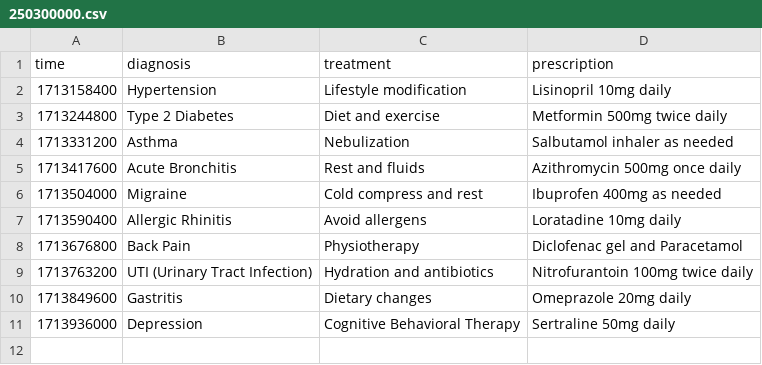
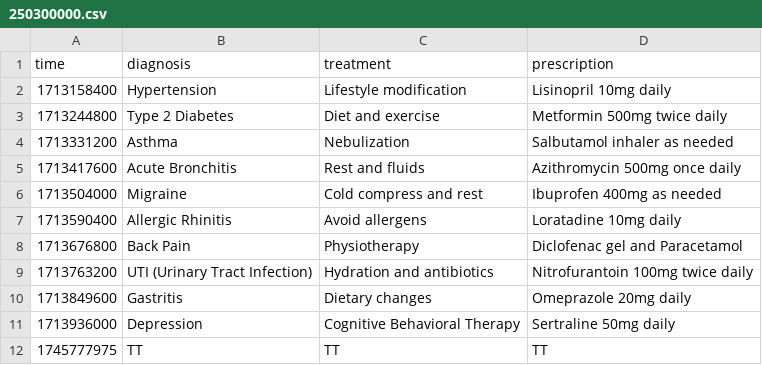
Before and after one commit to oangsa/Hospital-System, a CSV file: Database/History/250300000.csv, drawn as a sheet.

```diff
--- a/Database/History/250300000.csv
+++ b/Database/History/250300000.csv
@@ -11 +11,2 @@ time,diagnosis,treatment,prescription
 1713936000,Depression,Cognitive Behavioral Therapy,Sertraline 50mg daily
+1745777975,TT,TT,TT
```
Also changed, not shown: Database/History/250100007.csv, 36 other files.
